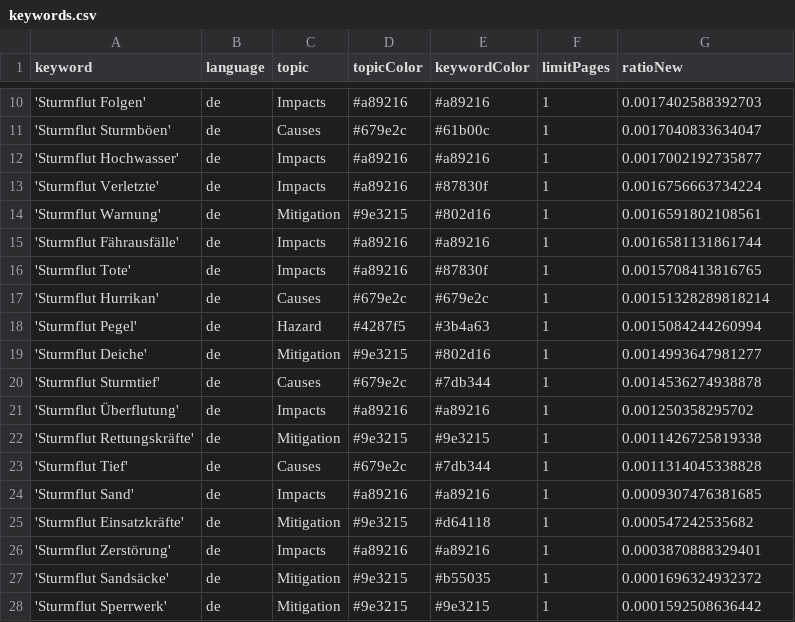
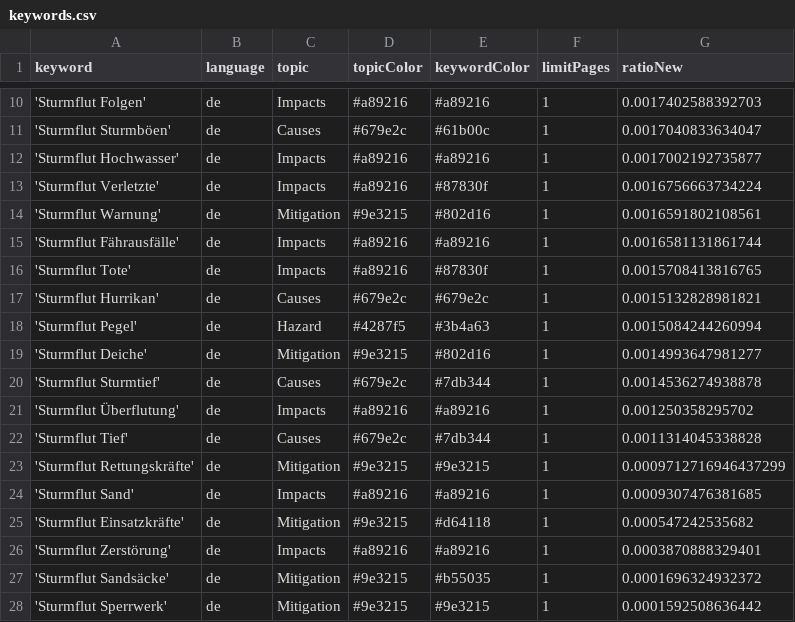
Before and after one commit to MomoMusic/surgeIsComing, a CSV file: keywords.csv, drawn as a sheet; only a part is shown, gaps mark what is left out.

Commit message:
Commit from GitHub Actions (harvest:0.0)

```diff
--- a/keywords.csv
+++ b/keywords.csv
@@ -16,3 +16,3 @@ keyword,language,topic,topicColor,keywordColor,limitPages,ratioNew
 'Sturmflut Tote',de,Impacts,#a89216,#87830f,1,0.0015708413816765
-'Sturmflut Hurrikan',de,Causes,#679e2c,#679e2c,1,0.00151328289818214
+'Sturmflut Hurrikan',de,Causes,#679e2c,#679e2c,1,0.0015132828981821
 'Sturmflut Pegel',de,Hazard,#4287f5,#3b4a63,1,0.0015084244260994
@@ -21,4 +21,4 @@ keyword,language,topic,topicColor,keywordColor,limitPages,ratioNew
 'Sturmflut Überflutung',de,Impacts,#a89216,#a89216,1,0.001250358295702
-'Sturmflut Rettungskräfte',de,Mitigation,#9e3215,#9e3215,1,0.0011426725819338
 'Sturmflut Tief',de,Causes,#679e2c,#7db344,1,0.0011314045338828
+'Sturmflut Rettungskräfte',de,Mitigation,#9e3215,#9e3215,1,0.0009712716946437299
 'Sturmflut Sand',de,Impacts,#a89216,#a89216,1,0.0009307476381685
```
